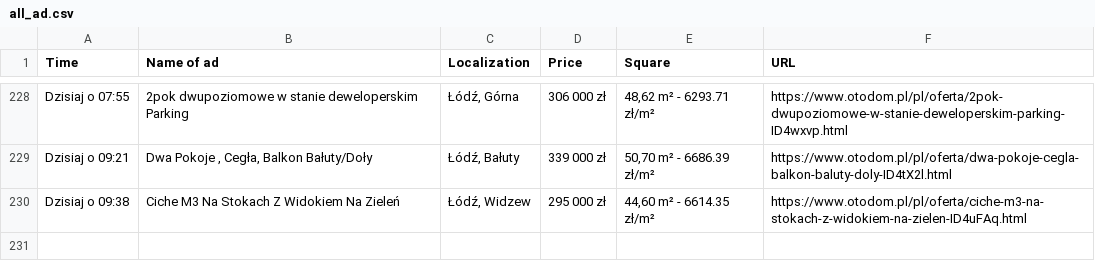
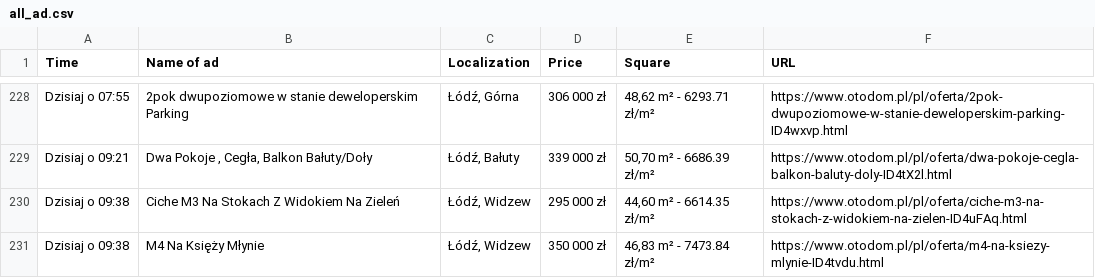
Before and after one commit to OleksandrGnatyuk/olx_parser_bot, a CSV file: csv/all_ad.csv, drawn as a sheet; only a part is shown, gaps mark what is left out.

```diff
--- a/csv/all_ad.csv
+++ b/csv/all_ad.csv
@@ -230 +230,2 @@ Dzisiaj o 09:21,"Dwa Pokoje , Cegła, Balkon Bałuty/Doły","Łódź, Bałuty",3
 Dzisiaj o 09:38,Ciche M3 Na Stokach Z Widokiem Na Zieleń,"Łódź, Widzew",295 000 zł,"44,60 m² - 6614.35 zł/m²",https://www.otodom.pl/pl/oferta/ciche-m3-na-stokach-z-widokiem-na-zielen-ID4uFAq.html
+Dzisiaj o 09:38,M4 Na Księży Młynie,"Łódź, Widzew",350 000 zł,"46,83 m² - 7473.84 zł/m²",https://www.otodom.pl/pl/oferta/m4-na-ksiezy-mlynie-ID4tvdu.html
```
